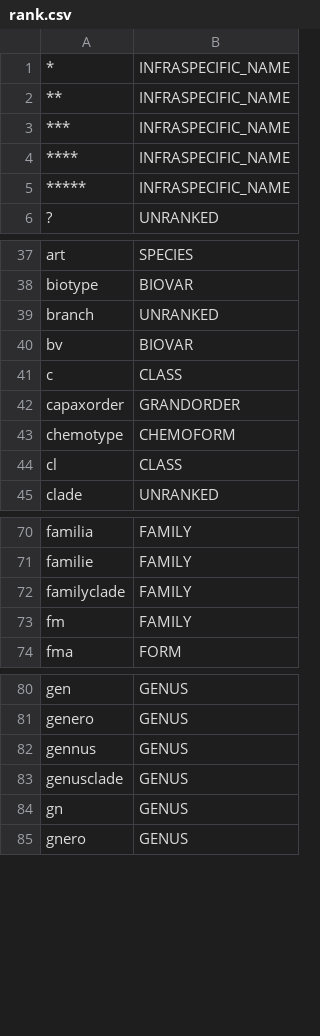
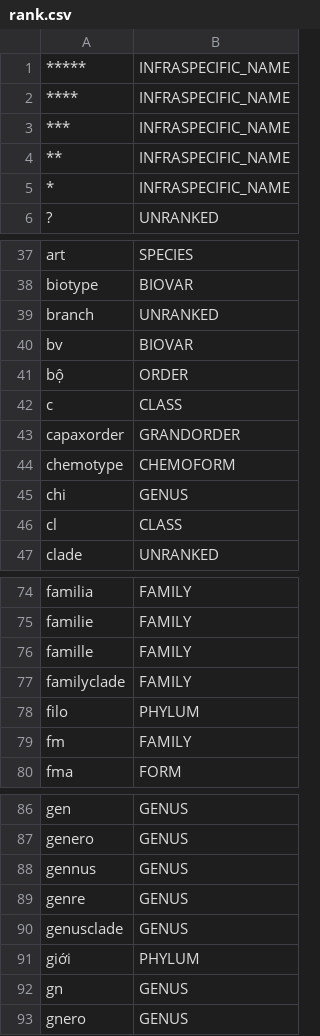
Before and after one commit to CatalogueOfLife/backend, a CSV file: parser/src/main/resources/parser/dicts/rank.csv, drawn as a sheet; only a part is shown, gaps mark what is left out; the diff covers the shown part only.

```diff
--- a/parser/src/main/resources/parser/dicts/rank.csv
+++ b/parser/src/main/resources/parser/dicts/rank.csv
@@ -1,6 +1,6 @@
+*****,INFRASPECIFIC_NAME
+****,INFRASPECIFIC_NAME
+***,INFRASPECIFIC_NAME
+**,INFRASPECIFIC_NAME
 *,INFRASPECIFIC_NAME
-**,INFRASPECIFIC_NAME
-***,INFRASPECIFIC_NAME
-****,INFRASPECIFIC_NAME
-*****,INFRASPECIFIC_NAME
 ?,UNRANKED
@@ -40,2 +40,3 @@ branch,UNRANKED
 bv,BIOVAR
+bộ,ORDER
 c,CLASS
@@ -43,2 +44,3 @@ capaxorder,GRANDORDER
 chemotype,CHEMOFORM
+chi,GENUS
 cl,CLASS
@@ -71,3 +75,5 @@ familia,FAMILY
 familie,FAMILY
+famille,FAMILY
 familyclade,FAMILY
+filo,PHYLUM
 fm,FAMILY
@@ -82,3 +88,5 @@ genero,GENUS
 gennus,GENUS
+genre,GENUS
 genusclade,GENUS
+giới,PHYLUM
 gn,GENUS
```
Also changed, not shown: 29 added rows and 6 moved rows elsewhere in this file.
